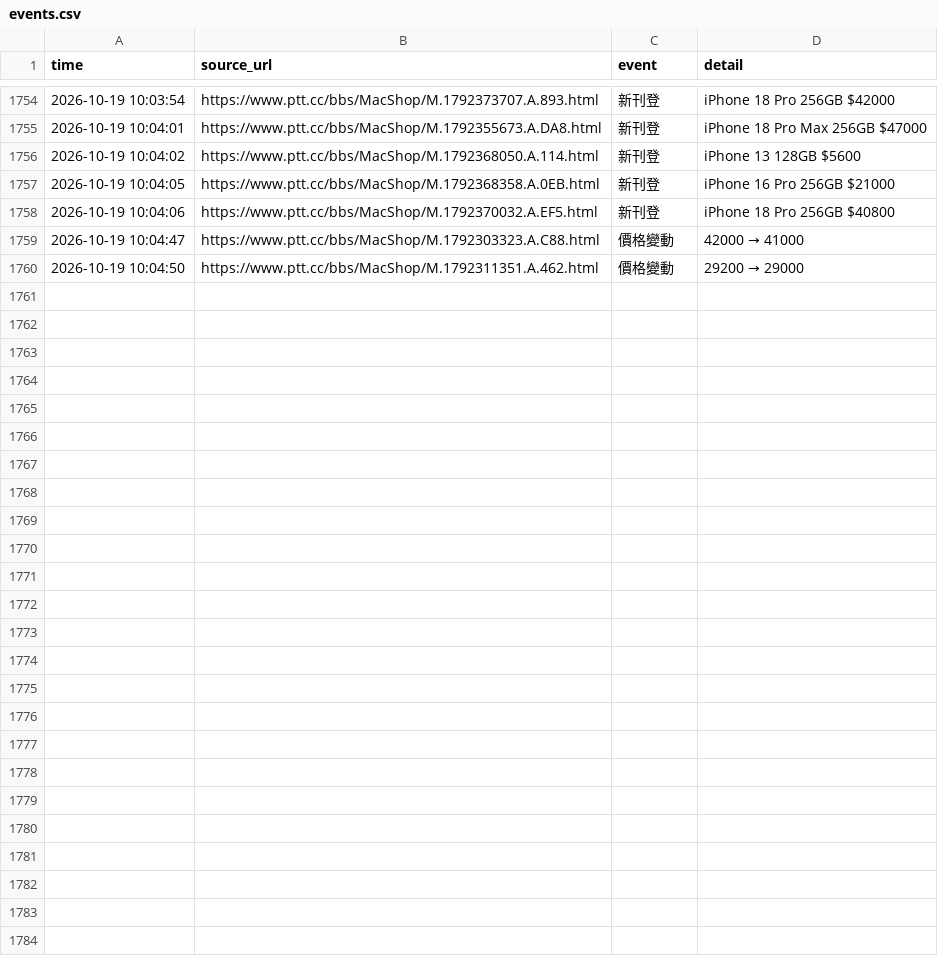
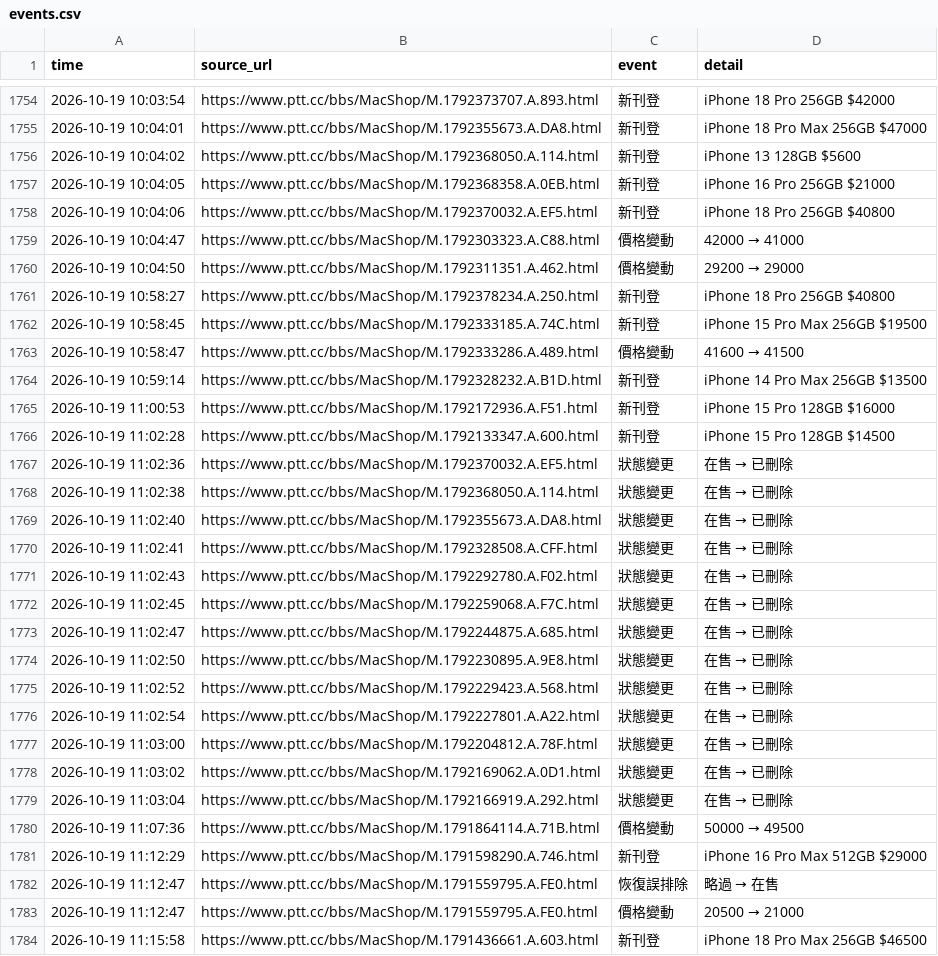
Before and after one commit to iPliny/ptt-iphone-tracker, a CSV file: data/events.csv, drawn as a sheet; only a part is shown, gaps mark what is left out; the diff names each change by its address in the sheet, - before the commit and + after, or states it on an @@ line.

```diff
--- a/data/events.csv
+++ b/data/events.csv
+row 1761: 2026-10-19 10:58:27 | https://www.ptt.cc/bbs/MacShop/M.1792378234.A.250.html | 新刊登 | iPhone 18 Pro 256GB $40800
+row 1762: 2026-10-19 10:58:45 | https://www.ptt.cc/bbs/MacShop/M.1792333185.A.74C.html | 新刊登 | iPhone 15 Pro Max 256GB $19500
+row 1763: 2026-10-19 10:58:47 | https://www.ptt.cc/bbs/MacShop/M.1792333286.A.489.html | 價格變動 | 41600 → 41500
+row 1764: 2026-10-19 10:59:14 | https://www.ptt.cc/bbs/MacShop/M.1792328232.A.B1D.html | 新刊登 | iPhone 14 Pro Max 256GB $13500
+row 1765: 2026-10-19 11:00:53 | https://www.ptt.cc/bbs/MacShop/M.1792172936.A.F51.html | 新刊登 | iPhone 15 Pro 128GB $16000
+row 1766: 2026-10-19 11:02:28 | https://www.ptt.cc/bbs/MacShop/M.1792133347.A.600.html | 新刊登 | iPhone 15 Pro 128GB $14500
+row 1767: 2026-10-19 11:02:36 | https://www.ptt.cc/bbs/MacShop/M.1792370032.A.EF5.html | 狀態變更 | 在售 → 已刪除
+row 1768: 2026-10-19 11:02:38 | https://www.ptt.cc/bbs/MacShop/M.1792368050.A.114.html | 狀態變更 | 在售 → 已刪除
+row 1769: 2026-10-19 11:02:40 | https://www.ptt.cc/bbs/MacShop/M.1792355673.A.DA8.html | 狀態變更 | 在售 → 已刪除
+row 1770: 2026-10-19 11:02:41 | https://www.ptt.cc/bbs/MacShop/M.1792328508.A.CFF.html | 狀態變更 | 在售 → 已刪除
+row 1771: 2026-10-19 11:02:43 | https://www.ptt.cc/bbs/MacShop/M.1792292780.A.F02.html | 狀態變更 | 在售 → 已刪除
+row 1772: 2026-10-19 11:02:45 | https://www.ptt.cc/bbs/MacShop/M.1792259068.A.F7C.html | 狀態變更 | 在售 → 已刪除
+row 1773: 2026-10-19 11:02:47 | https://www.ptt.cc/bbs/MacShop/M.1792244875.A.685.html | 狀態變更 | 在售 → 已刪除
+row 1774: 2026-10-19 11:02:50 | https://www.ptt.cc/bbs/MacShop/M.1792230895.A.9E8.html | 狀態變更 | 在售 → 已刪除
+row 1775: 2026-10-19 11:02:52 | https://www.ptt.cc/bbs/MacShop/M.1792229423.A.568.html | 狀態變更 | 在售 → 已刪除
+row 1776: 2026-10-19 11:02:54 | https://www.ptt.cc/bbs/MacShop/M.1792227801.A.A22.html | 狀態變更 | 在售 → 已刪除
+row 1777: 2026-10-19 11:03:00 | https://www.ptt.cc/bbs/MacShop/M.1792204812.A.78F.html | 狀態變更 | 在售 → 已刪除
+row 1778: 2026-10-19 11:03:02 | https://www.ptt.cc/bbs/MacShop/M.1792169062.A.0D1.html | 狀態變更 | 在售 → 已刪除
+row 1779: 2026-10-19 11:03:04 | https://www.ptt.cc/bbs/MacShop/M.1792166919.A.292.html | 狀態變更 | 在售 → 已刪除
+row 1780: 2026-10-19 11:07:36 | https://www.ptt.cc/bbs/MacShop/M.1791864114.A.71B.html | 價格變動 | 50000 → 49500
+row 1781: 2026-10-19 11:12:29 | https://www.ptt.cc/bbs/MacShop/M.1791598290.A.746.html | 新刊登 | iPhone 16 Pro Max 512GB $29000
+row 1782: 2026-10-19 11:12:47 | https://www.ptt.cc/bbs/MacShop/M.1791559795.A.FE0.html | 恢復誤排除 | 略過 → 在售
+row 1783: 2026-10-19 11:12:47 | https://www.ptt.cc/bbs/MacShop/M.1791559795.A.FE0.html | 價格變動 | 20500 → 21000
+row 1784: 2026-10-19 11:15:58 | https://www.ptt.cc/bbs/MacShop/M.1791436661.A.603.html | 新刊登 | iPhone 18 Pro Max 256GB $46500
```
Also changed, not shown: data/listings.csv, data/market_summary.csv, 2 other files.
